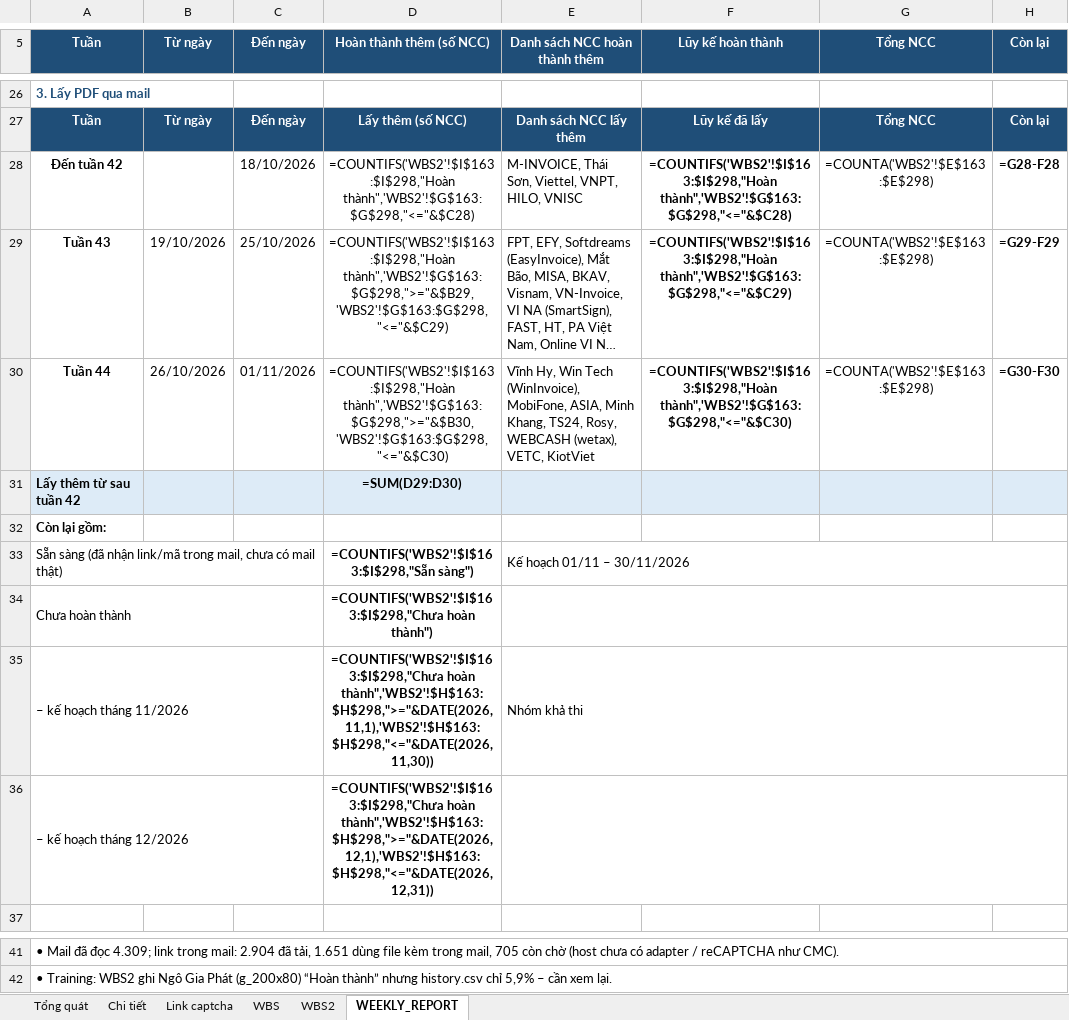
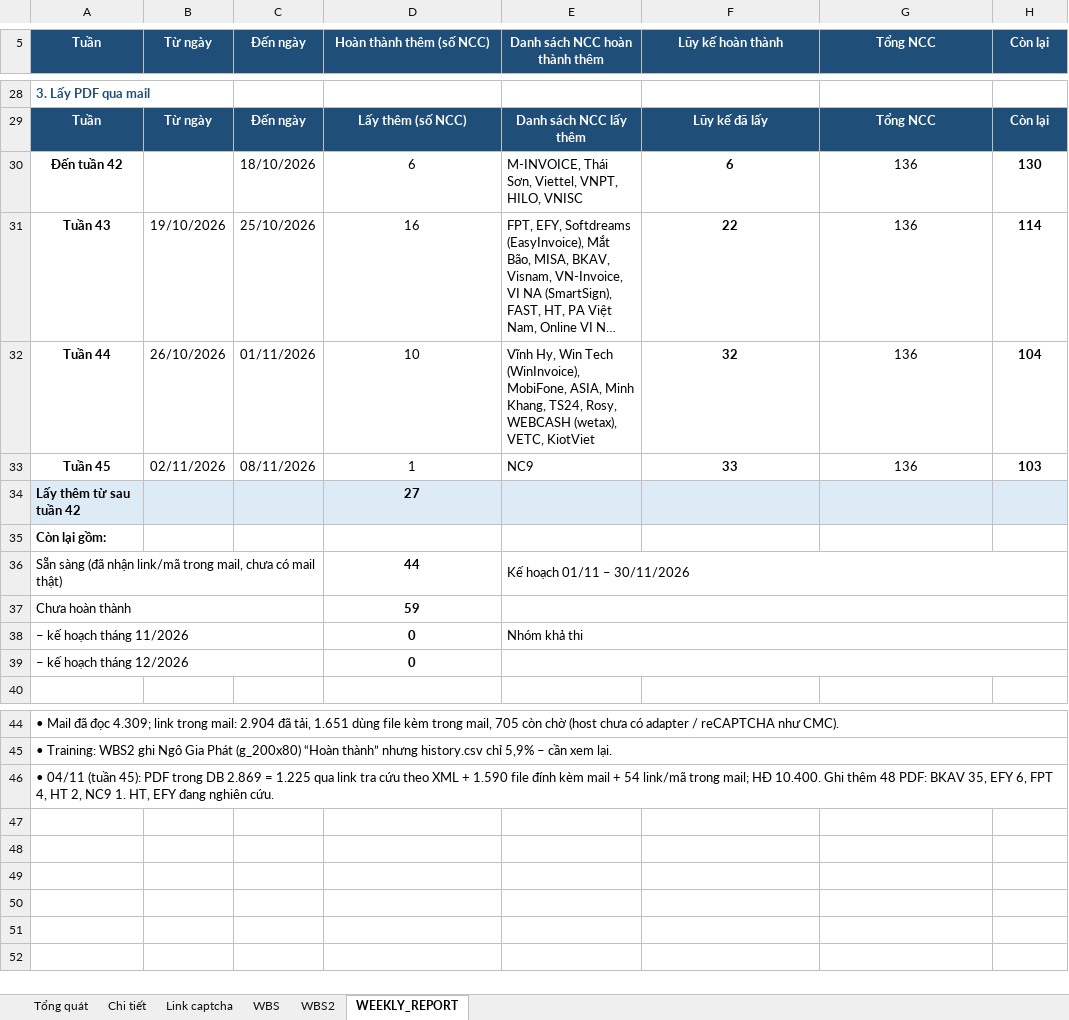
Before and after one commit to wetaxsetting/we-scraping, an Excel workbook: docs/Danh_sach_NCC.xlsx, sheet WEEKLY_REPORT, drawn as a sheet; only a part is shown, gaps mark what is left out; long unchanged cells end in …; values as stored, in another font and other column widths than the file's, no borders; formulas without a stored value are shown as written; addresses are those after the commit; the diff covers the shown part only; the diff names each change by its address in the sheet, - before the commit and + after, or states it on an @@ line.

```diff
--- a/docs/Danh_sach_NCC.xlsx (sheet WEEKLY_REPORT)
+++ b/docs/Danh_sach_NCC.xlsx (sheet WEEKLY_REPORT)
-D30 (Hoàn thành thêm (số NCC)): =COUNTIFS('WBS2'!$I$163:$I$298,"Hoàn thành",'WBS2'!$G$163:$G$298,"<="&$C28)
+D30 (Hoàn thành thêm (số NCC)): 6
-F30 (Lũy kế hoàn thành): =COUNTIFS('WBS2'!$I$163:$I$298,"Hoàn thành",'WBS2'!$G$163:$G$298,"<="&$C28)
+F30 (Lũy kế hoàn thành): 6
-G30:G32 (Tổng NCC): =COUNTA('WBS2'!$E$163:$E$298)
+G30:G32 (Tổng NCC): 136
-H30 (Còn lại): =G28-F28
+H30 (Còn lại): 130
-D31 (Hoàn thành thêm (số NCC)): =COUNTIFS('WBS2'!$I$163:$I$298,"Hoàn thành",'WBS2'!$G$163:$G$298,">="&$B29,'WBS2'!$G$163:$G$298,"<="&$C29)
+D31 (Hoàn thành thêm (số NCC)): 16
-F31 (Lũy kế hoàn thành): =COUNTIFS('WBS2'!$I$163:$I$298,"Hoàn thành",'WBS2'!$G$163:$G$298,"<="&$C29)
+F31 (Lũy kế hoàn thành): 22
-H31 (Còn lại): =G29-F29
+H31 (Còn lại): 114
-D32 (Hoàn thành thêm (số NCC)): =COUNTIFS('WBS2'!$I$163:$I$298,"Hoàn thành",'WBS2'!$G$163:$G$298,">="&$B30,'WBS2'!$G$163:$G$298,"<="&$C30)
+D32 (Hoàn thành thêm (số NCC)): 10
-F32 (Lũy kế hoàn thành): =COUNTIFS('WBS2'!$I$163:$I$298,"Hoàn thành",'WBS2'!$G$163:$G$298,"<="&$C30)
+F32 (Lũy kế hoàn thành): 32
-H32 (Còn lại): =G30-F30
+H32 (Còn lại): 104
+row 33: Tuần 45 | 02/11/2026 | 08/11/2026 | 1 | NC9 | 33 | 136 | 103
-D34 (Hoàn thành thêm (số NCC)): =SUM(D29:D30)
+D34 (Hoàn thành thêm (số NCC)): 27
-D36 (Hoàn thành thêm (số NCC)): =COUNTIFS('WBS2'!$I$163:$I$298,"Sẵn sàng")
+D36 (Hoàn thành thêm (số NCC)): 44
-D37 (Hoàn thành thêm (số NCC)): =COUNTIFS('WBS2'!$I$163:$I$298,"Chưa hoàn thành")
+D37 (Hoàn thành thêm (số NCC)): 59
-D38 (Hoàn thành thêm (số NCC)): =COUNTIFS('WBS2'!$I$163:$I$298,"Chưa hoàn thành",'WBS2'!$H$163:$H$298,">="&DATE(2026,11,1),'WBS2'!$H$163:$H$298,"<="&DATE(2026,11,30))
+D38 (Hoàn thành thêm (số NCC)): 0
-D39 (Hoàn thành thêm (số NCC)): =COUNTIFS('WBS2'!$I$163:$I$298,"Chưa hoàn thành",'WBS2'!$H$163:$H$298,">="&DATE(2026,12,1),'WBS2'!$H$163:$H$298,"<="&DATE(2026,12,31))
+D39 (Hoàn thành thêm (số NCC)): 0
+row 46: • 04/11 (tuần 45): PDF trong DB 2.869 = 1.225 qua link tra cứu theo XML + 1.590 file đính kèm mail + 54 link/mã trong mail; HĐ 10.400. Ghi thêm 48 PDF: BKAV 35, EFY 6, FPT 4, HT 2, NC9 1. HT, EFY đang nghiên cứu.
```
Also changed, not shown: 2 added rows and 33 edited cells elsewhere in this sheet, sheet Tổng quát, sheet Chi tiết, sheet WBS2, hidden cells.
